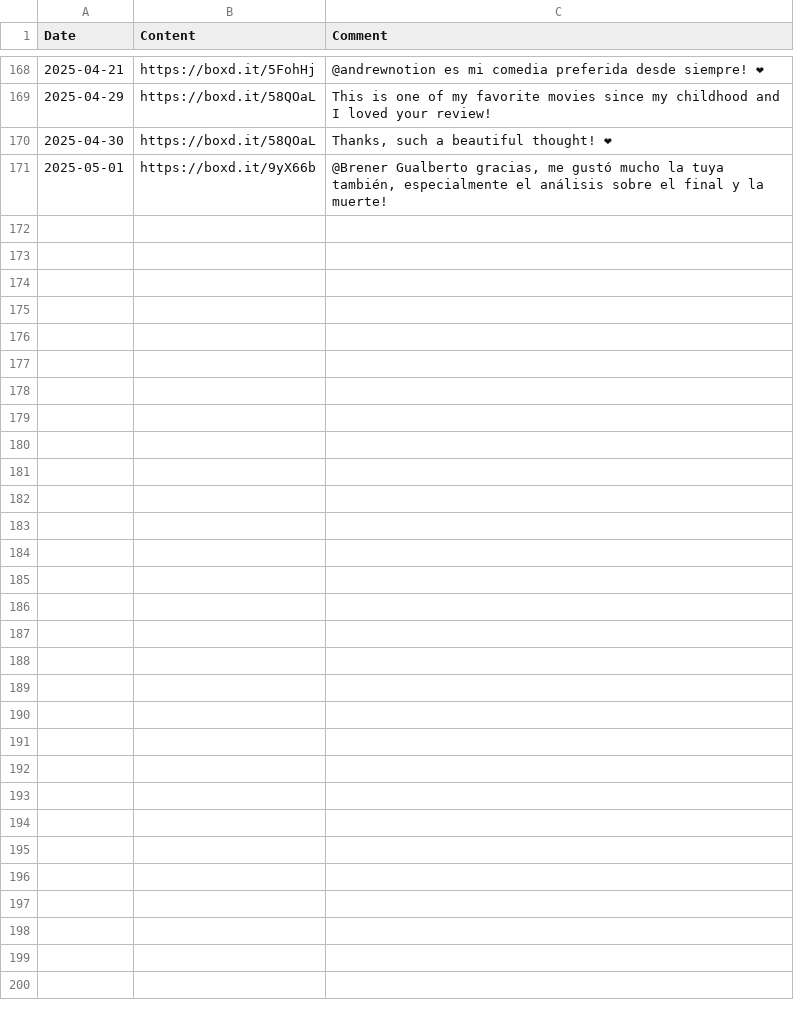
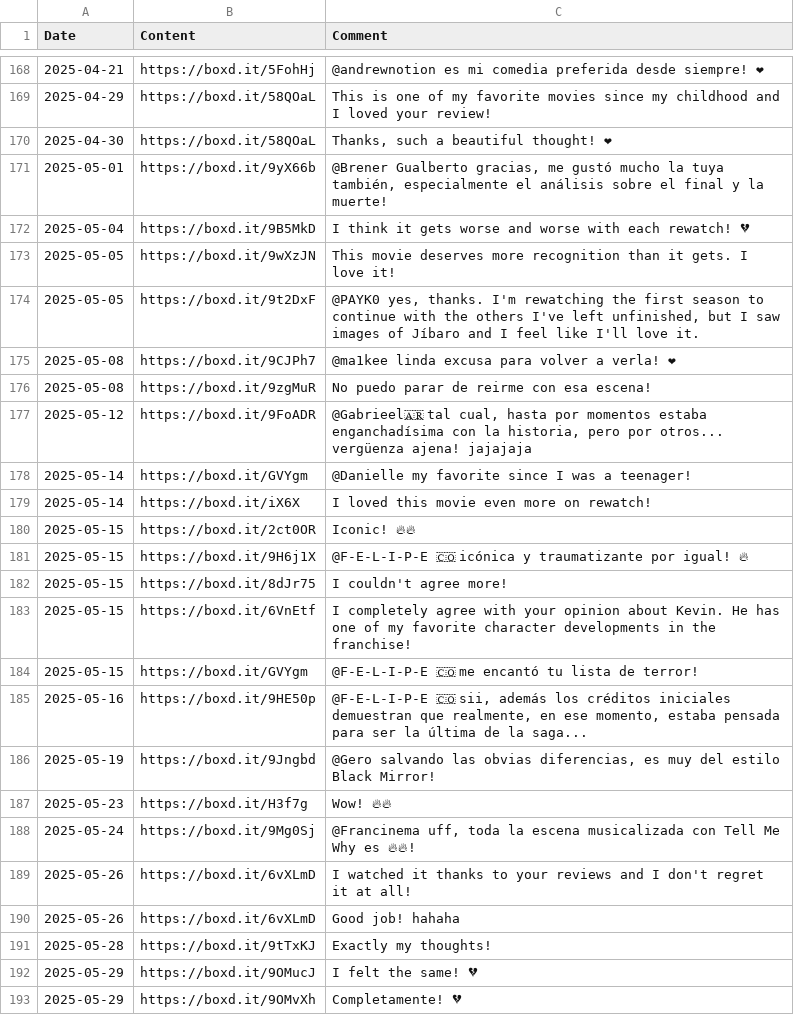
Before and after one commit to AgosVenezia/Letterboxd-aguitov, a CSV file: comments.csv, drawn as a sheet; only a part is shown, gaps mark what is left out; the diff names each change by its address in the sheet, - before the commit and + after, or states it on an @@ line.

```diff
--- a/comments.csv
+++ b/comments.csv
+row 172: 2025-05-04 | https://boxd.it/9B5MkD | I think it gets worse and worse with each rewatch! 💔
+row 173: 2025-05-05 | https://boxd.it/9wXzJN | This movie deserves more recognition than it gets. I love it!
+row 174: 2025-05-05 | https://boxd.it/9t2DxF | @PAYK0 yes, thanks. I'm rewatching the first season to continue with the others I've left unfinished, but I saw images of Jíbaro and I feel like I'll love it.
+row 175: 2025-05-08 | https://boxd.it/9CJPh7 | @ma1kee linda excusa para volver a verla! ❤
+row 176: 2025-05-08 | https://boxd.it/9zgMuR | No puedo parar de reirme con esa escena!
+row 177: 2025-05-12 | https://boxd.it/9FoADR | @Gabrieel🇦🇷 tal cual, hasta por momentos estaba enganchadísima con la historia, pero por otros... vergüenza ajena! jajajaja
+row 178: 2025-05-14 | https://boxd.it/GVYgm | @Danielle my favorite since I was a teenager!
+row 179: 2025-05-14 | https://boxd.it/iX6X | I loved this movie even more on rewatch!
+row 180: 2025-05-15 | https://boxd.it/2ct0OR | Iconic! 🔥🔥
+row 181: 2025-05-15 | https://boxd.it/9H6j1X | @F-E-L-I-P-E 🇨🇴 icónica y traumatizante por igual! 🔥
+row 182: 2025-05-15 | https://boxd.it/8dJr75 | I couldn't agree more!
+row 183: 2025-05-15 | https://boxd.it/6VnEtf | I completely agree with your opinion about Kevin. He has one of my favorite character developments in the franchise!
+row 184: 2025-05-15 | https://boxd.it/GVYgm | @F-E-L-I-P-E 🇨🇴 me encantó tu lista de terror!
+row 185: 2025-05-16 | https://boxd.it/9HE50p | @F-E-L-I-P-E 🇨🇴 sii, además los créditos iniciales demuestran que realmente, en ese momento, estaba pensada para ser la última de la saga...
+row 186: 2025-05-19 | https://boxd.it/9Jngbd | @Gero salvando las obvias diferencias, es muy del estilo Black Mirror!
+row 187: 2025-05-23 | https://boxd.it/H3f7g | Wow! 🔥🔥
+row 188: 2025-05-24 | https://boxd.it/9Mg0Sj | @Francinema uff, toda la escena musicalizada con Tell Me Why es 🔥🔥!
+row 189: 2025-05-26 | https://boxd.it/6vXLmD | I watched it thanks to your reviews and I don't regret it at all!
+row 190: 2025-05-26 | https://boxd.it/6vXLmD | Good job! hahaha
+row 191: 2025-05-28 | https://boxd.it/9tTxKJ | Exactly my thoughts!
+row 192: 2025-05-29 | https://boxd.it/9OMucJ | I felt the same! 💔
+row 193: 2025-05-29 | https://boxd.it/9OMvXh | Completamente! 💔
```
Also changed, not shown: diary.csv, likes/lists.csv, 37 other files.
